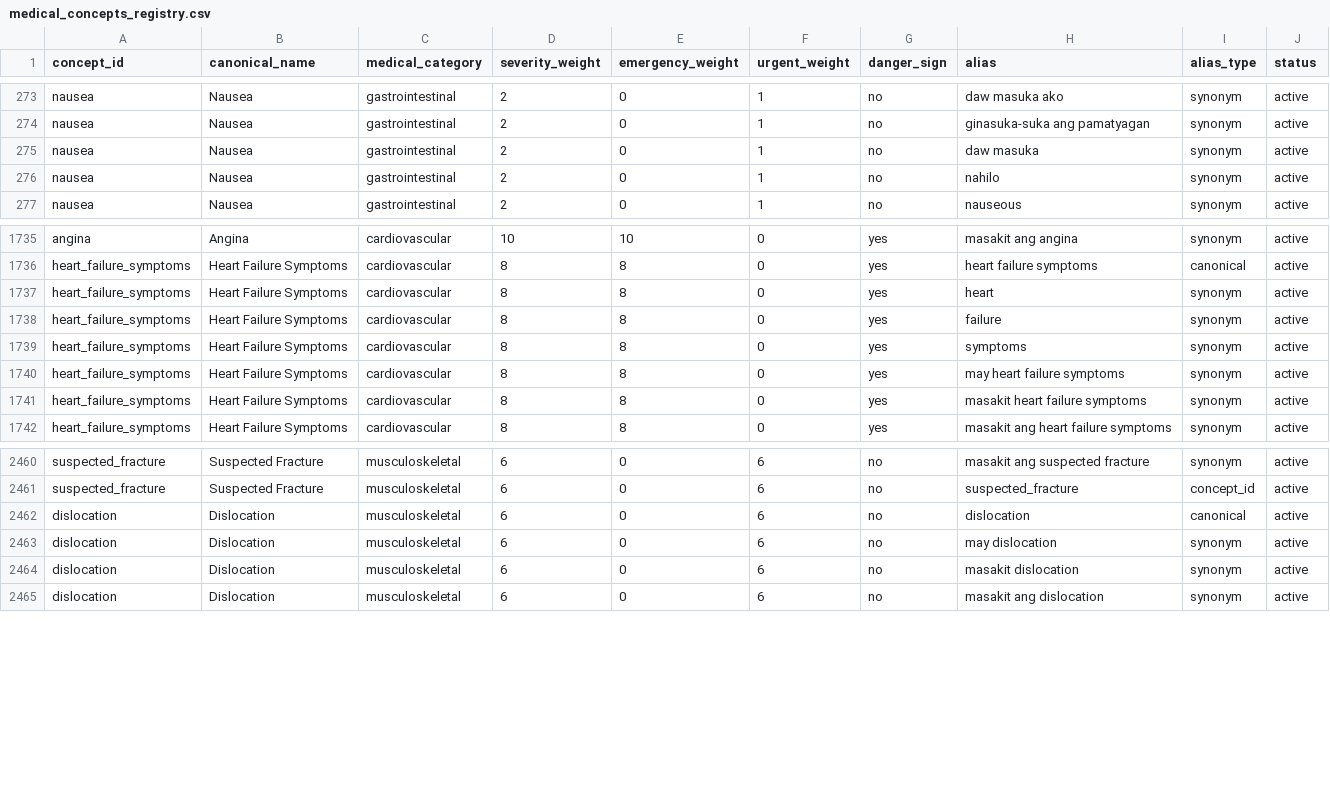
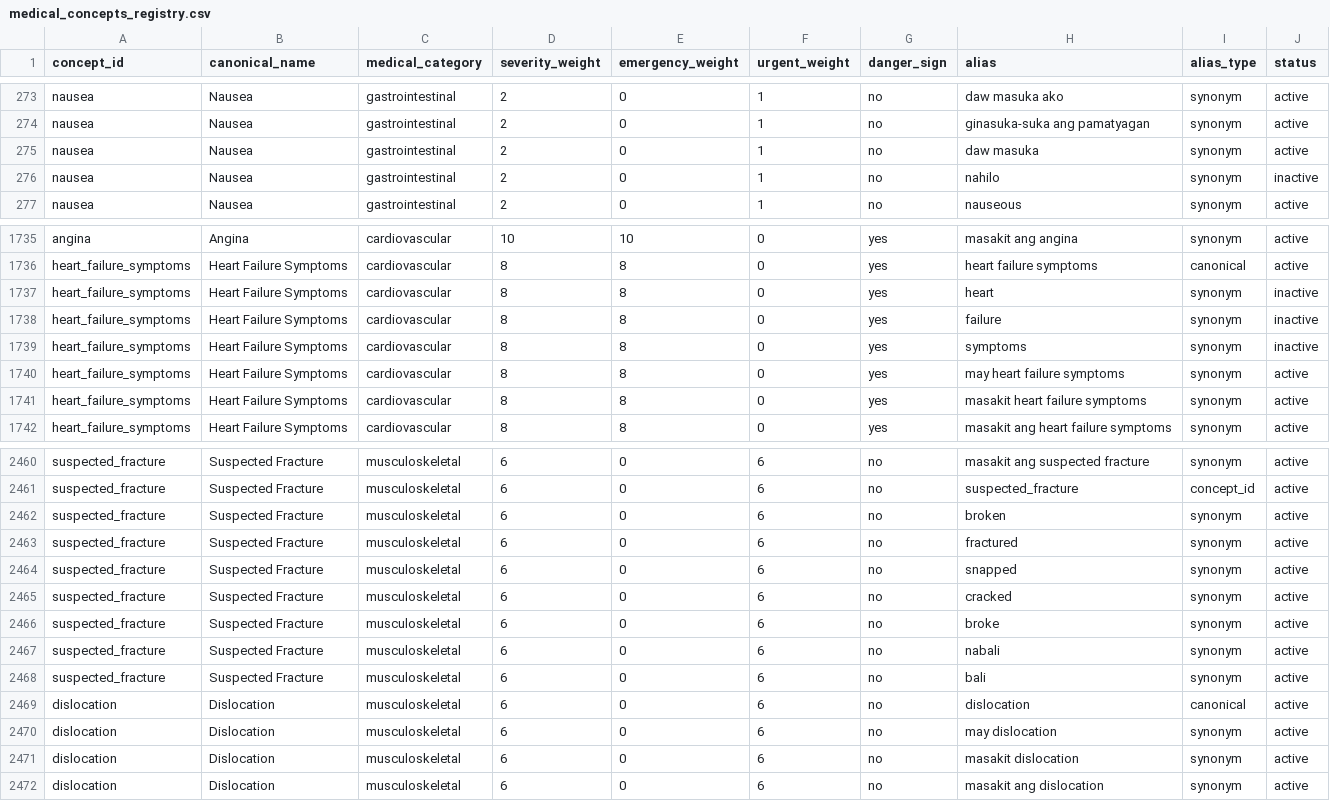
Before and after one commit to ronron475/medconnect, a CSV file: data/nlp/medical_concepts_registry.csv, drawn as a sheet; only a part is shown, gaps mark what is left out.

```diff
--- a/data/nlp/medical_concepts_registry.csv
+++ b/data/nlp/medical_concepts_registry.csv
@@ -275,3 +275,3 @@ nausea,Nausea,gastrointestinal,2,0,1,no,"ginasuka-suka ang pamatyagan",synonym,a
 nausea,Nausea,gastrointestinal,2,0,1,no,"daw masuka",synonym,active
-nausea,Nausea,gastrointestinal,2,0,1,no,nahilo,synonym,active
+nausea,Nausea,gastrointestinal,2,0,1,no,nahilo,synonym,inactive
 nausea,Nausea,gastrointestinal,2,0,1,no,nauseous,synonym,active
@@ -1736,5 +1736,5 @@ angina,Angina,cardiovascular,10,10,0,yes,"masakit ang angina",synonym,active
 heart_failure_symptoms,"Heart Failure Symptoms",cardiovascular,8,8,0,yes,"heart failure symptoms",canonical,active
-heart_failure_symptoms,"Heart Failure Symptoms",cardiovascular,8,8,0,yes,heart,synonym,active
-heart_failure_symptoms,"Heart Failure Symptoms",cardiovascular,8,8,0,yes,failure,synonym,active
-heart_failure_symptoms,"Heart Failure Symptoms",cardiovascular,8,8,0,yes,symptoms,synonym,active
+heart_failure_symptoms,"Heart Failure Symptoms",cardiovascular,8,8,0,yes,heart,synonym,inactive
+heart_failure_symptoms,"Heart Failure Symptoms",cardiovascular,8,8,0,yes,failure,synonym,inactive
+heart_failure_symptoms,"Heart Failure Symptoms",cardiovascular,8,8,0,yes,symptoms,synonym,inactive
 heart_failure_symptoms,"Heart Failure Symptoms",cardiovascular,8,8,0,yes,"may heart failure symptoms",synonym,active
@@ -2461,2 +2461,9 @@ suspected_fracture,"Suspected Fracture",musculoskeletal,6,0,6,no,"masakit ang su
 suspected_fracture,"Suspected Fracture",musculoskeletal,6,0,6,no,suspected_fracture,concept_id,active
+suspected_fracture,"Suspected Fracture",musculoskeletal,6,0,6,no,broken,synonym,active
+suspected_fracture,"Suspected Fracture",musculoskeletal,6,0,6,no,fractured,synonym,active
+suspected_fracture,"Suspected Fracture",musculoskeletal,6,0,6,no,snapped,synonym,active
+suspected_fracture,"Suspected Fracture",musculoskeletal,6,0,6,no,cracked,synonym,active
+suspected_fracture,"Suspected Fracture",musculoskeletal,6,0,6,no,broke,synonym,active
+suspected_fracture,"Suspected Fracture",musculoskeletal,6,0,6,no,nabali,synonym,active
+suspected_fracture,"Suspected Fracture",musculoskeletal,6,0,6,no,bali,synonym,active
 dislocation,Dislocation,musculoskeletal,6,0,6,no,dislocation,canonical,active
```
Also changed, not shown: 22 other files.
